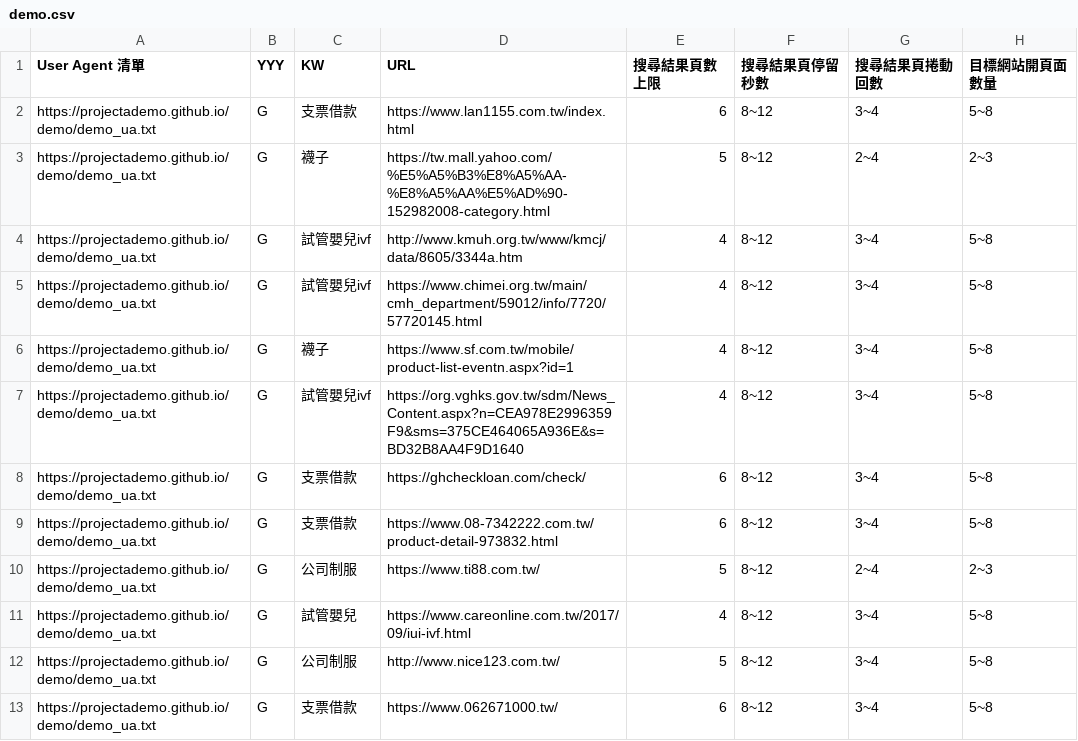
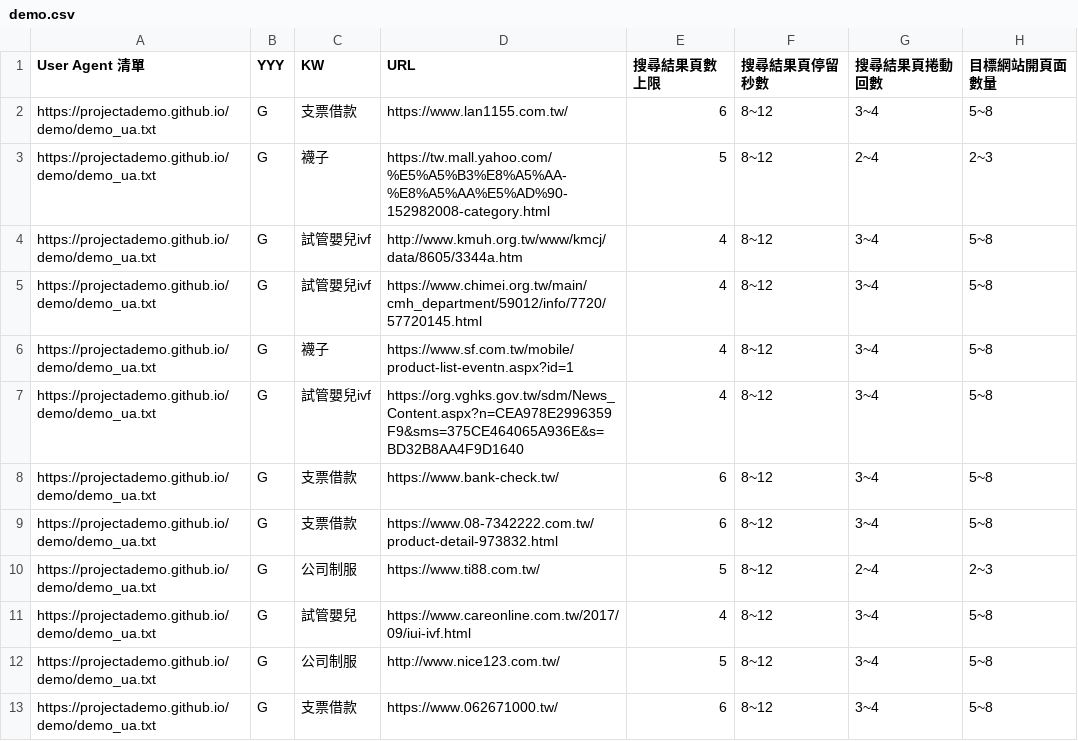
Before and after one commit to projectAdemo/demo, a CSV file: demo.csv, drawn as a sheet; only a part is shown; the diff names each change by its address in the sheet, - before the commit and + after, or states it on an @@ line.

Commit message:
Add files via upload

```diff
--- a/demo.csv
+++ b/demo.csv
-D2 (URL): https://www.lan1155.com.tw/index.html
+D2 (URL): https://www.lan1155.com.tw/
-D8 (URL): https://ghcheckloan.com/check/
+D8 (URL): https://www.bank-check.tw/
```
